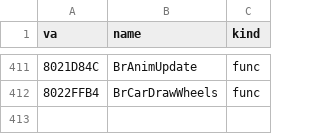
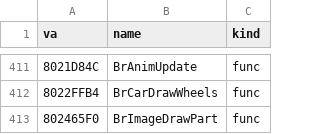
Before and after one commit to Link4Electronics/brally, a CSV file: n64/config/symbols_tgr.csv, drawn as a sheet; only a part is shown, gaps mark what is left out.

Commit message:
n64: BrImageDrawPart byte-exact -- a tinted, flipped sub-rectangle of a 4-bit image (load-texture-tile + texrect); line layout decides each command's store order

```diff
--- a/n64/config/symbols_tgr.csv
+++ b/n64/config/symbols_tgr.csv
@@ -412 +412,2 @@ va,name,kind
 8022FFB4,BrCarDrawWheels,func
+802465F0,BrImageDrawPart,func
```
Also changed, not shown: 3 other files.
